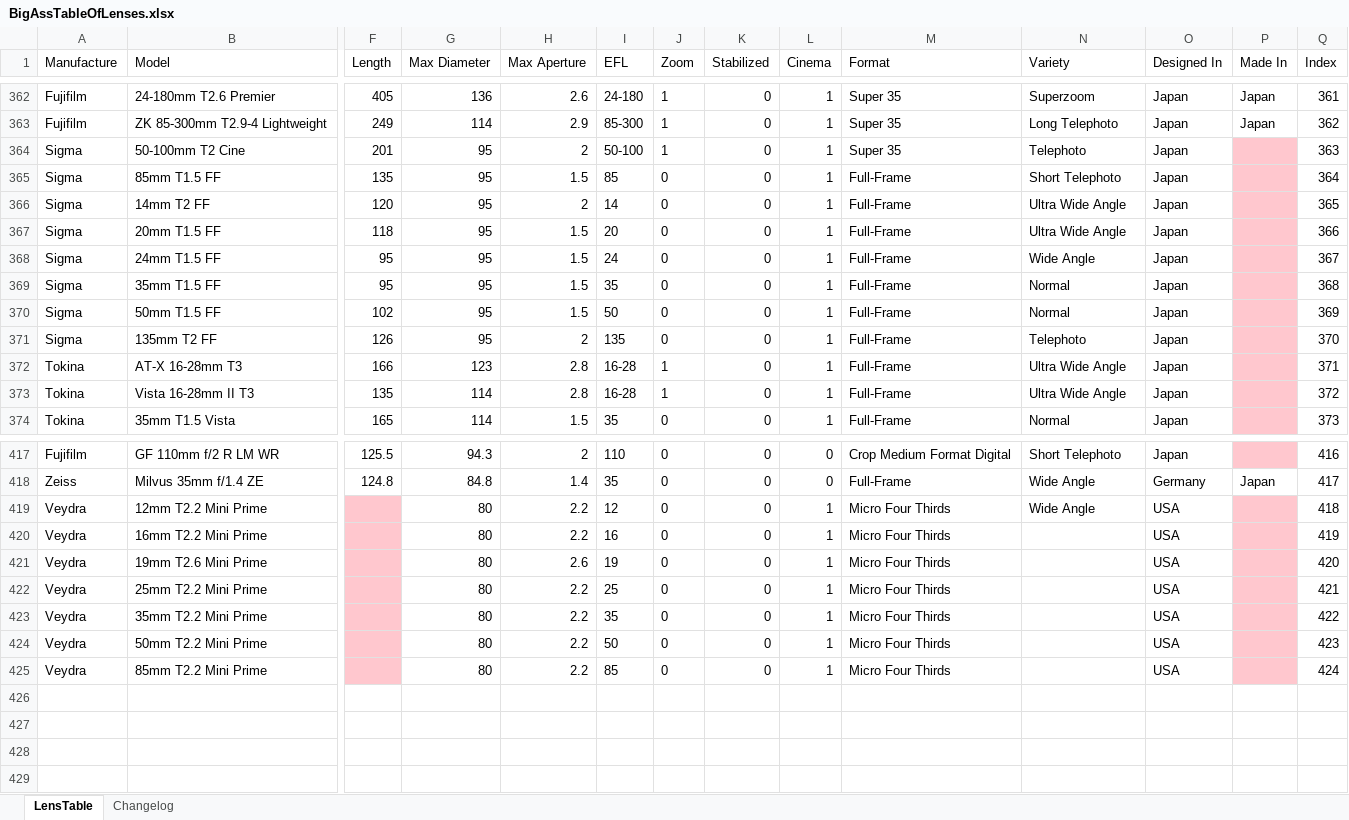
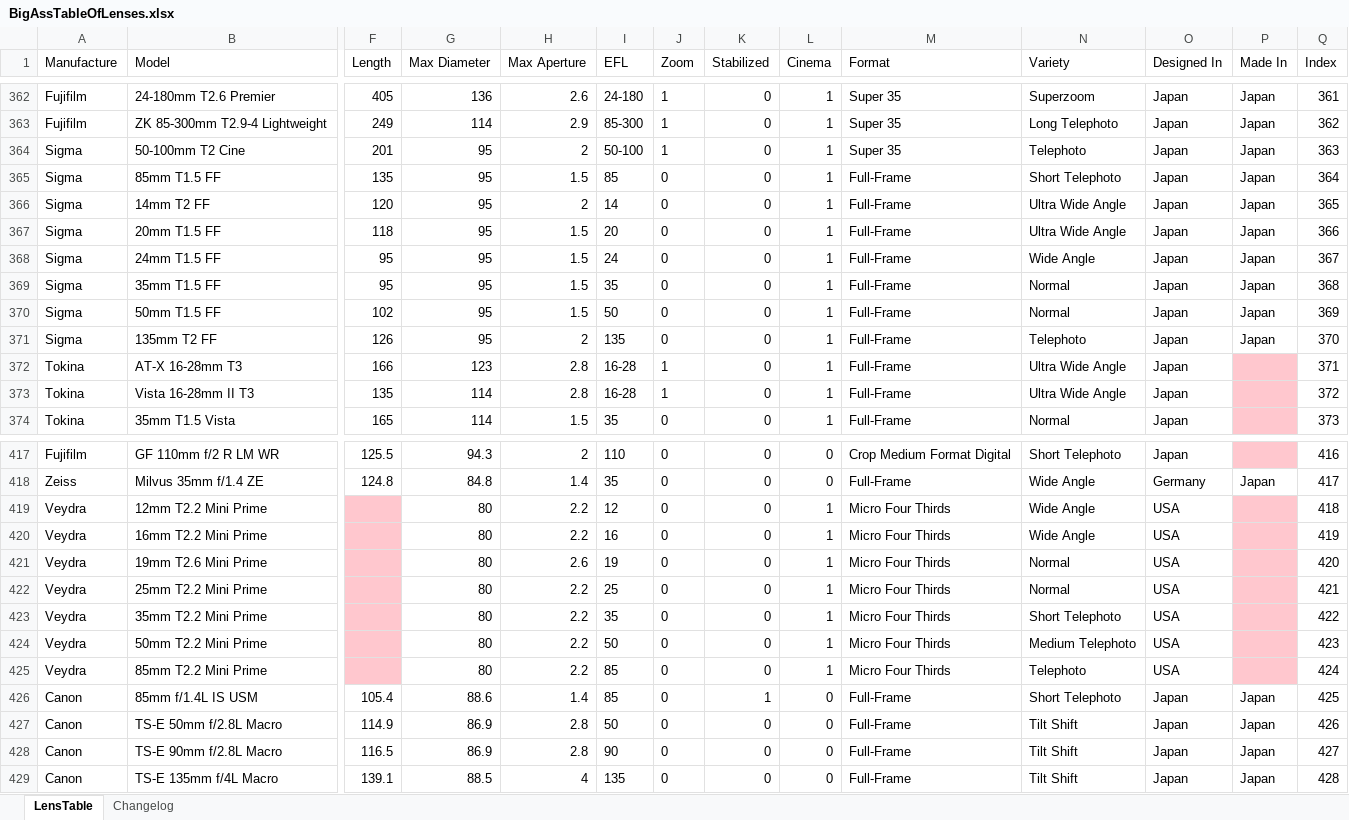
Before and after one commit to Olaf-Optical/BigAssTableOfLenses, an Excel workbook: BigAssTableOfLenses.xlsx, sheet LensTable, drawn as a sheet; only a part is shown, gaps mark what is left out; values as stored, in another font and other column widths than the file's, no borders; table styles not drawn; rows hold the shown columns only; the diff names each change by its address in the sheet, - before the commit and + after, or states it on an @@ line.

Commit message:
+ new canon lenses

```diff
--- a/BigAssTableOfLenses.xlsx (sheet LensTable)
+++ b/BigAssTableOfLenses.xlsx (sheet LensTable)
-P364:P371 (Made In): (empty)
+P364:P371 (Made In): Japan
-P364:P371 fill: #FFC7CE
+P364:P371 fill: none
-N420 (Variety): (empty)
+N420 (Variety): Wide Angle
-N421:N422 (Variety): (empty)
+N421:N422 (Variety): Normal
-N423 (Variety): (empty)
+N423 (Variety): Short Telephoto
-N424 (Variety): (empty)
+N424 (Variety): Medium Telephoto
-N425 (Variety): (empty)
+N425 (Variety): Telephoto
+row 426: Canon | 85mm f/1.4L IS USM | 105.4 | 88.6 | 1.4 | 85 | 0 | 1 | 0 | Full-Frame | Short Telephoto | Japan | Japan | 425
+row 427: Canon | TS-E 50mm f/2.8L Macro | 114.9 | 86.9 | 2.8 | 50 | 0 | 0 | 0 | Full-Frame | Tilt Shift | Japan | Japan | 426
+row 428: Canon | TS-E 90mm f/2.8L Macro | 116.5 | 86.9 | 2.8 | 90 | 0 | 0 | 0 | Full-Frame | Tilt Shift | Japan | Japan | 427
+row 429: Canon | TS-E 135mm f/4L Macro | 139.1 | 88.5 | 4 | 135 | 0 | 0 | 0 | Full-Frame | Tilt Shift | Japan | Japan | 428
```
Also changed, not shown: sheet Changelog, 1 other file.
